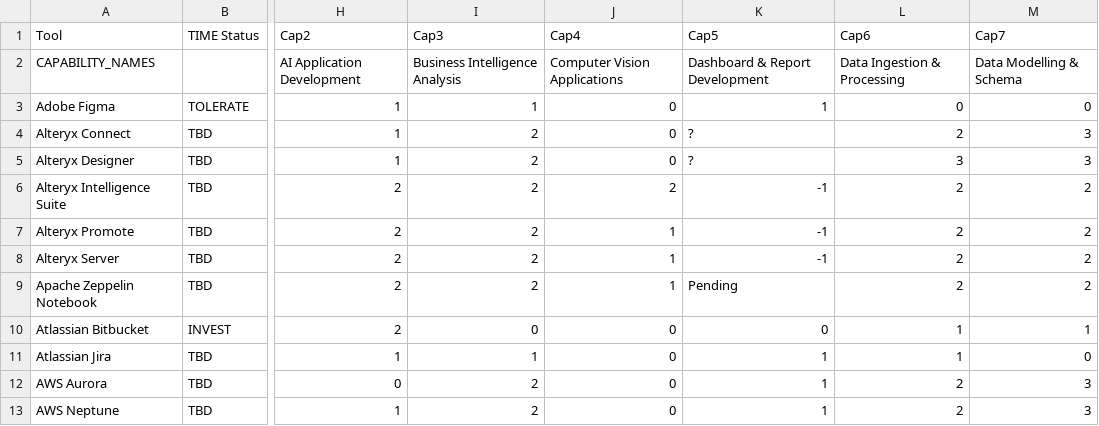
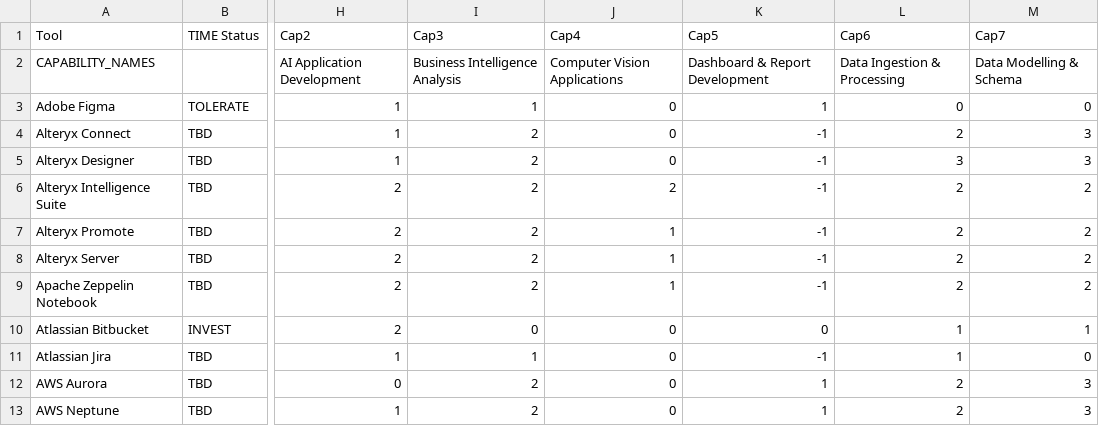
Before and after one commit to kd-gitgub/aom-confidence-tool-heatmap-v1, a CSV file: tools-data.csv, drawn as a sheet; only a part is shown, gaps mark what is left out; the diff names each change by its address in the sheet, - before the commit and + after, or states it on an @@ line.

Commit message:
Add files via upload

```diff
--- a/tools-data.csv
+++ b/tools-data.csv
-K4:K5 (Cap5): ?
+K4:K5 (Cap5): -1
-K9 (Cap5): Pending
+K9 (Cap5): -1
-K11 (Cap5): 1
+K11 (Cap5): -1
```
